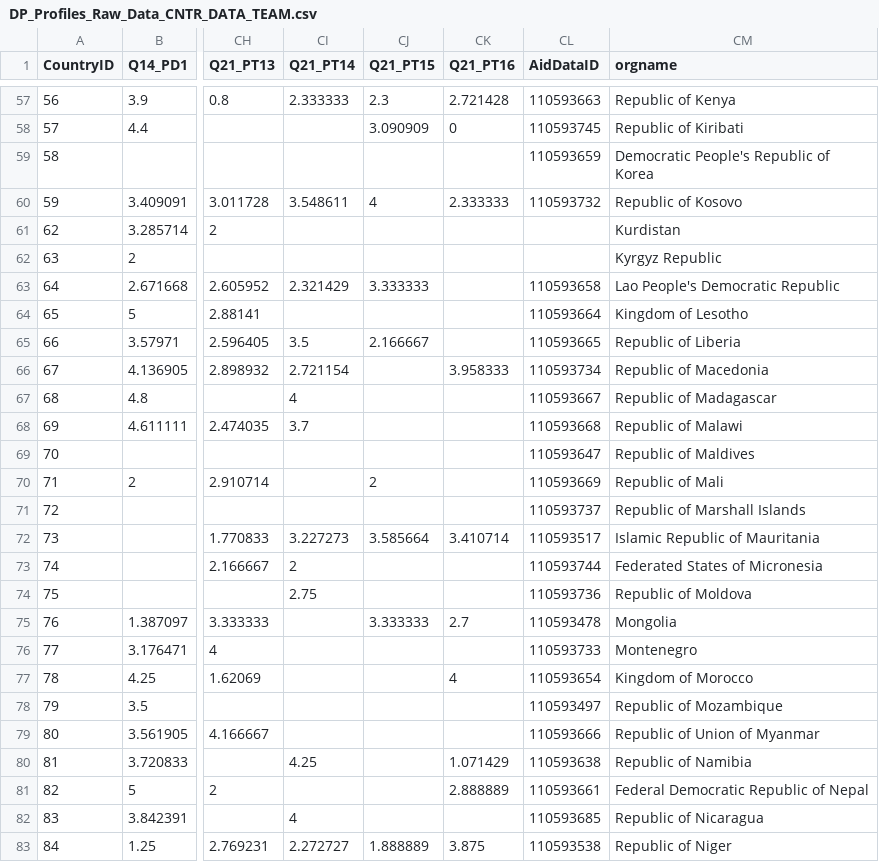
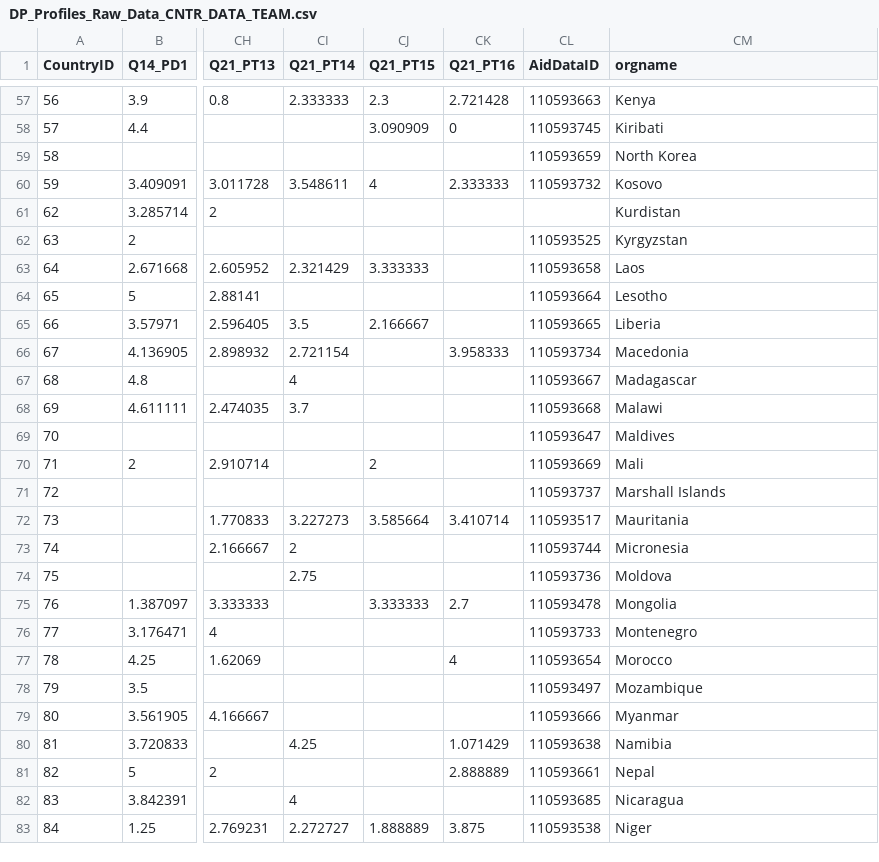
Before and after one commit to wingmanzz/recipient_profile_generator, a CSV file: data/DP_Profiles_Raw_Data_CNTR_DATA_TEAM.csv, drawn as a sheet; only a part is shown, gaps mark what is left out; the diff covers the shown part only; the diff names each change by its address in the sheet, - before the commit and + after, or states it on an @@ line.

```diff
--- a/data/DP_Profiles_Raw_Data_CNTR_DATA_TEAM.csv
+++ b/data/DP_Profiles_Raw_Data_CNTR_DATA_TEAM.csv
-CM57 (orgname): Republic of Kenya
+CM57 (orgname): Kenya
-CM58 (orgname): Republic of Kiribati
+CM58 (orgname): Kiribati
-CM59 (orgname): Democratic People's Republic of Korea
+CM59 (orgname): North Korea
-CM60 (orgname): Republic of Kosovo
+CM60 (orgname): Kosovo
-CL62 (AidDataID): (empty)
+CL62 (AidDataID): 110593525
-CM62 (orgname): Kyrgyz Republic
+CM62 (orgname): Kyrgyzstan
-CM63 (orgname): Lao People's Democratic Republic
+CM63 (orgname): Laos
-CM64 (orgname): Kingdom of Lesotho
+CM64 (orgname): Lesotho
-CM65 (orgname): Republic of Liberia
+CM65 (orgname): Liberia
-CM66 (orgname): Republic of Macedonia
+CM66 (orgname): Macedonia
-CM67 (orgname): Republic of Madagascar
+CM67 (orgname): Madagascar
-CM68 (orgname): Republic of Malawi
+CM68 (orgname): Malawi
-CM69 (orgname): Republic of Maldives
+CM69 (orgname): Maldives
-CM70 (orgname): Republic of Mali
+CM70 (orgname): Mali
-CM71 (orgname): Republic of Marshall Islands
+CM71 (orgname): Marshall Islands
-CM72 (orgname): Islamic Republic of Mauritania
+CM72 (orgname): Mauritania
-CM73 (orgname): Federated States of Micronesia
+CM73 (orgname): Micronesia
-CM74 (orgname): Republic of Moldova
+CM74 (orgname): Moldova
-CM77 (orgname): Kingdom of Morocco
+CM77 (orgname): Morocco
-CM78 (orgname): Republic of Mozambique
+CM78 (orgname): Mozambique
-CM79 (orgname): Republic of Union of Myanmar
+CM79 (orgname): Myanmar
-CM80 (orgname): Republic of Namibia
+CM80 (orgname): Namibia
-CM81 (orgname): Federal Democratic Republic of Nepal
+CM81 (orgname): Nepal
-CM82 (orgname): Republic of Nicaragua
+CM82 (orgname): Nicaragua
-CM83 (orgname): Republic of Niger
+CM83 (orgname): Niger
```
Also changed, not shown: 57 edited cells elsewhere in this file, data/donor_org.csv, 6 other files.
